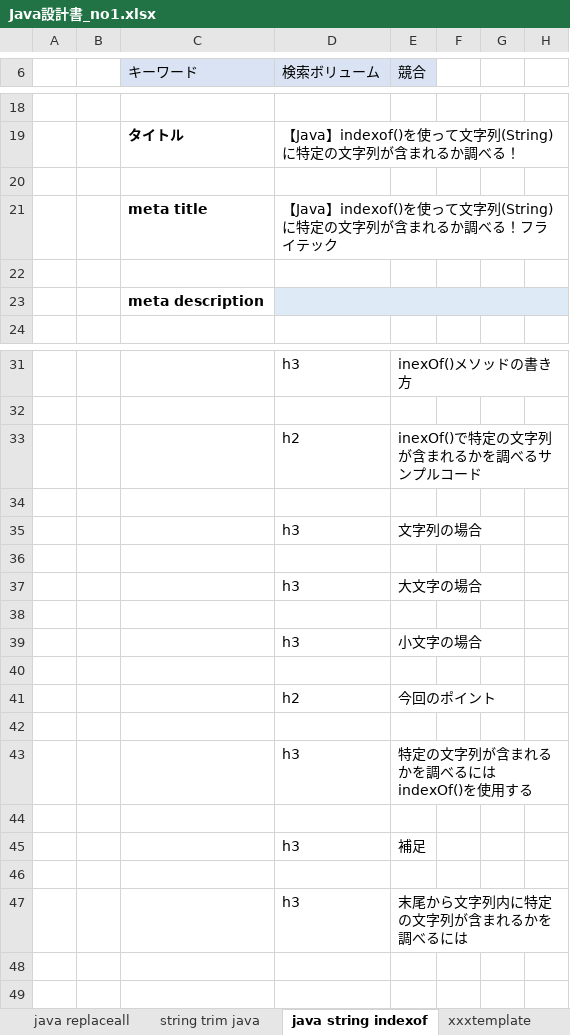
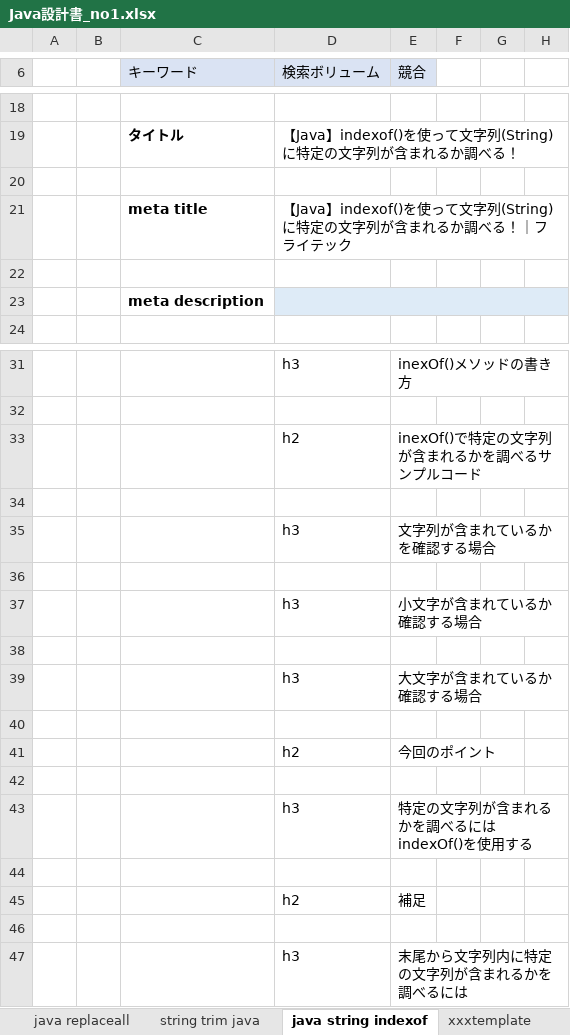
Before and after one commit to soshi16/demo2, an Excel workbook: 記事設計/Java設計書_no1.xlsx, sheet java string indexof, drawn as a sheet; only a part is shown, gaps mark what is left out; values as stored, in another font and other column widths than the file's, no borders; the diff names each change by its address in the sheet, - before the commit and + after, or states it on an @@ line.

```diff
--- a/記事設計/Java設計書_no1.xlsx (sheet java string indexof)
+++ b/記事設計/Java設計書_no1.xlsx (sheet java string indexof)
-D21 (検索ボリューム): …調べる！フライテ…
+D21 (検索ボリューム): …調べる！｜フライテ…
-E35 (競合): 文字列の場合
+E35 (競合): 文字列が含まれているかを確認する場合
-E37 (競合): 大文字の場合
+E37 (競合): 小文字が含まれているか確認する場合
-E39 (競合): 小文字の場合
+E39 (競合): 大文字が含まれているか確認する場合
-D45 (検索ボリューム): h3
+D45 (検索ボリューム): h2
```
Also changed, not shown: sheet java グローバル変数, sheet string trim java, sheet java equalsignorecase, sheet java 日付取得, sheet equals java string, sheet java touppercase, 5 more sheets.
